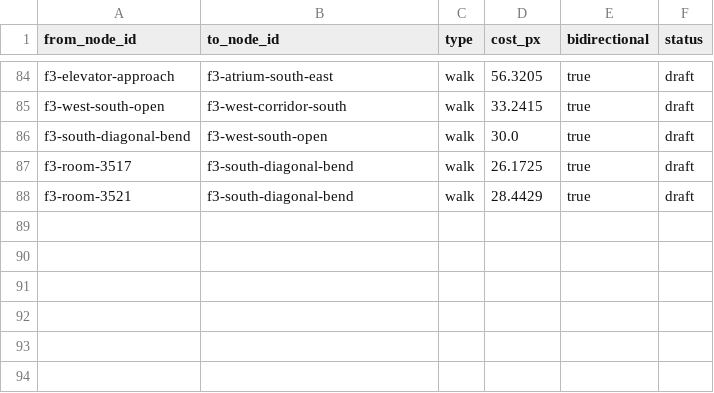
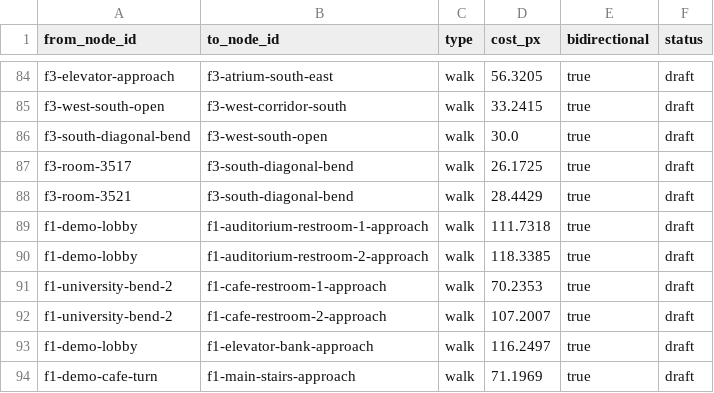
Before and after one commit to lostplusfound/Madhacks-2027, a CSV file: edges.csv, drawn as a sheet; only a part is shown, gaps mark what is left out.

```diff
--- a/edges.csv
+++ b/edges.csv
@@ -88 +88,7 @@ f3-room-3517,f3-south-diagonal-bend,walk,26.1725,true,draft
 f3-room-3521,f3-south-diagonal-bend,walk,28.4429,true,draft
+f1-demo-lobby,f1-auditorium-restroom-1-approach,walk,111.7318,true,draft
+f1-demo-lobby,f1-auditorium-restroom-2-approach,walk,118.3385,true,draft
+f1-university-bend-2,f1-cafe-restroom-1-approach,walk,70.2353,true,draft
+f1-university-bend-2,f1-cafe-restroom-2-approach,walk,107.2007,true,draft
+f1-demo-lobby,f1-elevator-bank-approach,walk,116.2497,true,draft
+f1-demo-cafe-turn,f1-main-stairs-approach,walk,71.1969,true,draft
```
Also changed, not shown: locations.csv, madmaps_flutter/assets/floor1/edges.csv, 13 other files.
